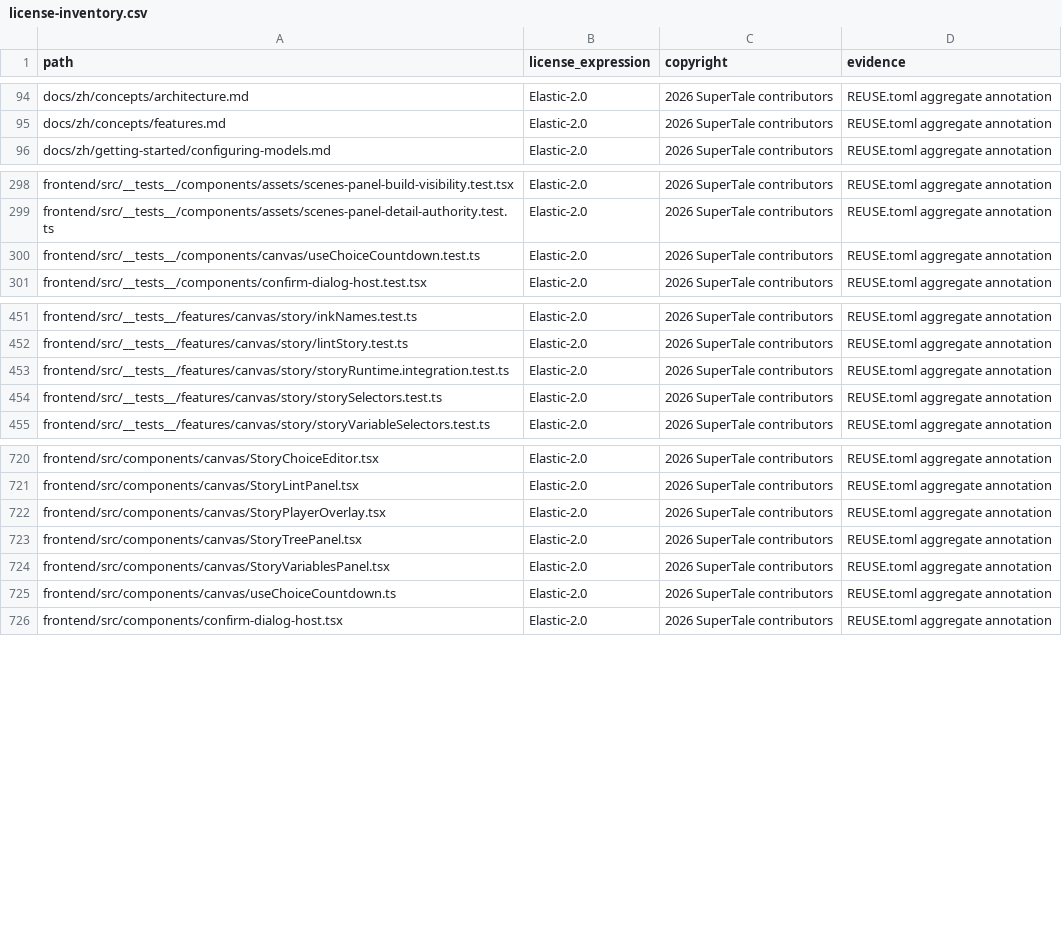
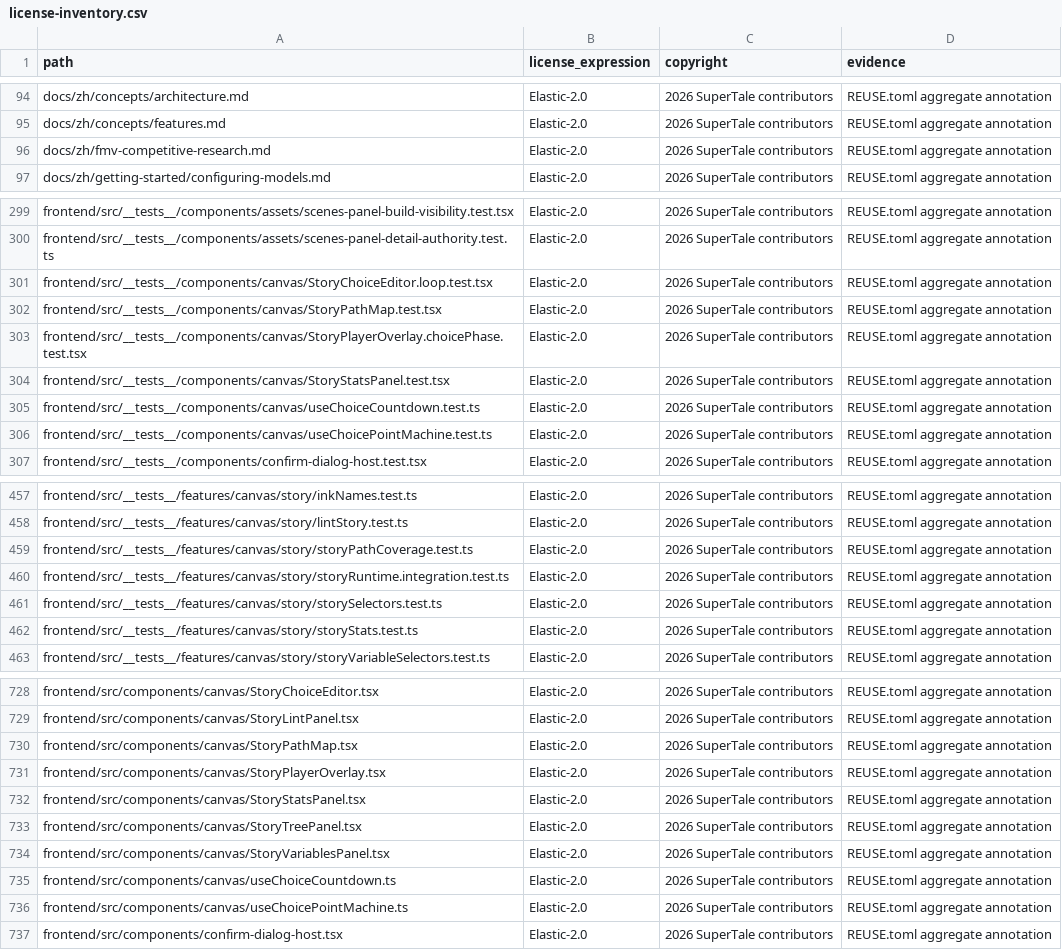
Before and after one commit to dramaclaw/dramaclaw, a CSV file: license-inventory.csv, drawn as a sheet; only a part is shown, gaps mark what is left out; the diff covers the shown part only; the diff names each change by its address in the sheet, - before the commit and + after, or states it on an @@ line.

Commit message:
chore(compliance): 补登记 FMV 分支 13 个文件到 license-inventory
feat/canvas-fmv 上 P1 系列提交新增的文件从未进 license-inventory.csv,
deps 关卡的棘轮测试 test_p0b_compliance_generator 因此挂掉:
StoryPathMap / StoryStatsPanel / useChoicePointMachine / storyStats /
storyPathCoverage 及其测试,加 docs/zh/fmv-competitive-research.md。

本地 `uv run pytest tests/test_p0b_compliance_generator.py` 15 passed。

Signed-off-by: wen xin <1464521427@qq.com>

```diff
--- a/license-inventory.csv
+++ b/license-inventory.csv
+row 96: docs/zh/fmv-competitive-research.md | Elastic-2.0 | 2026 SuperTale contributors | REUSE.toml aggregate annotation
+row 301: frontend/src/__tests__/components/canvas/StoryChoiceEditor.loop.test.tsx | Elastic-2.0 | 2026 SuperTale contributors | REUSE.toml aggregate annotation
+row 302: frontend/src/__tests__/components/canvas/StoryPathMap.test.tsx | Elastic-2.0 | 2026 SuperTale contributors | REUSE.toml aggregate annotation
+row 303: frontend/src/__tests__/components/canvas/StoryPlayerOverlay.choicePhase.test.tsx | Elastic-2.0 | 2026 SuperTale contributors | REUSE.toml aggregate annotation
+row 304: frontend/src/__tests__/components/canvas/StoryStatsPanel.test.tsx | Elastic-2.0 | 2026 SuperTale contributors | REUSE.toml aggregate annotation
+row 306: frontend/src/__tests__/components/canvas/useChoicePointMachine.test.ts | Elastic-2.0 | 2026 SuperTale contributors | REUSE.toml aggregate annotation
+row 459: frontend/src/__tests__/features/canvas/story/storyPathCoverage.test.ts | Elastic-2.0 | 2026 SuperTale contributors | REUSE.toml aggregate annotation
+row 462: frontend/src/__tests__/features/canvas/story/storyStats.test.ts | Elastic-2.0 | 2026 SuperTale contributors | REUSE.toml aggregate annotation
+row 730: frontend/src/components/canvas/StoryPathMap.tsx | Elastic-2.0 | 2026 SuperTale contributors | REUSE.toml aggregate annotation
+row 732: frontend/src/components/canvas/StoryStatsPanel.tsx | Elastic-2.0 | 2026 SuperTale contributors | REUSE.toml aggregate annotation
+row 736: frontend/src/components/canvas/useChoicePointMachine.ts | Elastic-2.0 | 2026 SuperTale contributors | REUSE.toml aggregate annotation
```
Also changed, not shown: 2 added rows elsewhere in this file.
